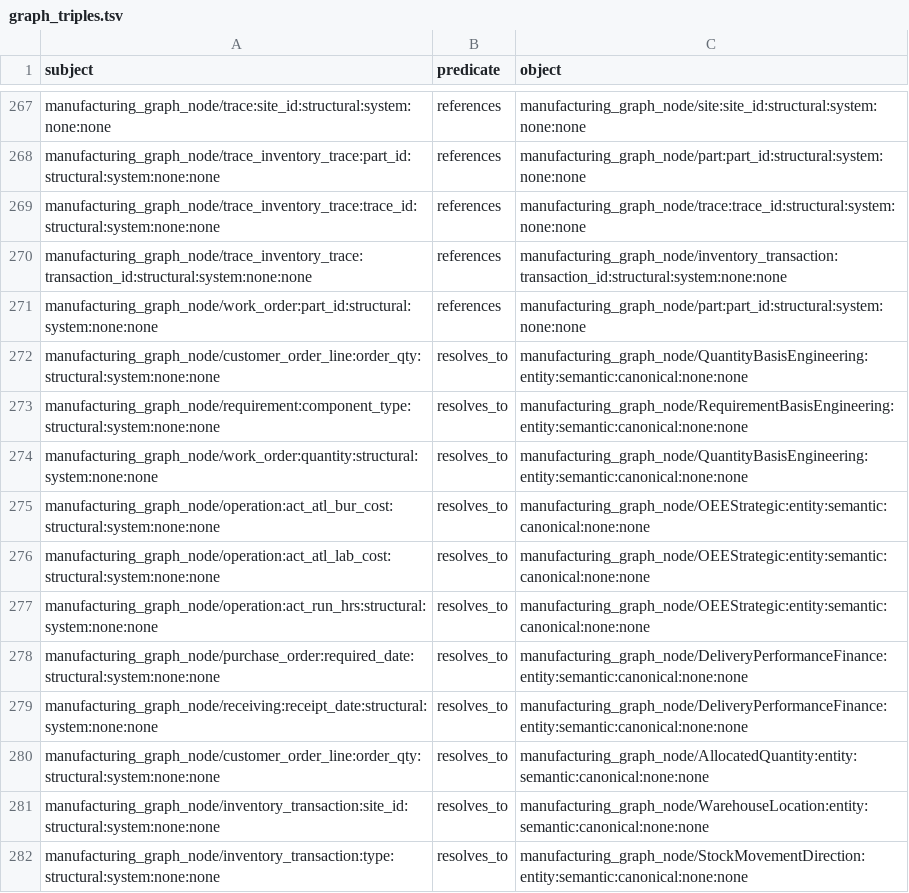
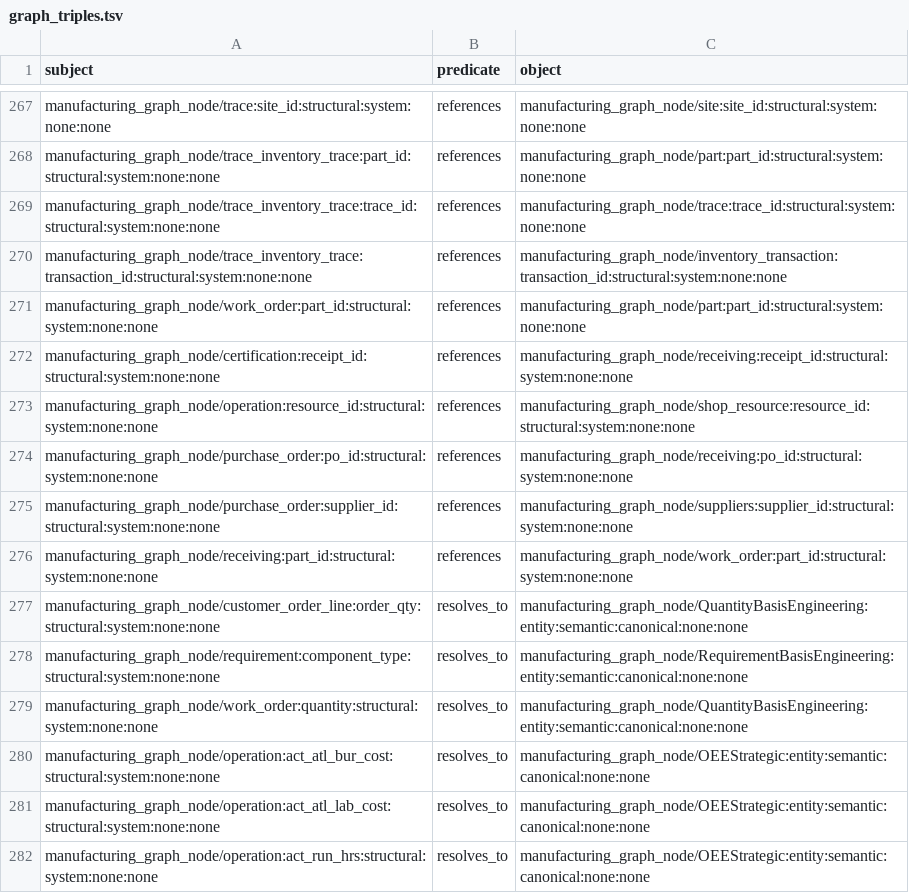
Before and after one commit to wmthompson1/product-ontime-analysis, a TSV file: replit_integrations/graph_triples.tsv, drawn as a sheet; only a part is shown, gaps mark what is left out; the shorter side is filled out with more unchanged rows.

```diff
--- a/replit_integrations/graph_triples.tsv
+++ b/replit_integrations/graph_triples.tsv
@@ -271,2 +271,7 @@ manufacturing_graph_node/trace_inventory_trace:transaction_id:structural:system:
 manufacturing_graph_node/work_order:part_id:structural:system:none:none	references	manufacturing_graph_node/part:part_id:structural:system:none:none
+manufacturing_graph_node/certification:receipt_id:structural:system:none:none	references	manufacturing_graph_node/receiving:receipt_id:structural:system:none:none
+manufacturing_graph_node/operation:resource_id:structural:system:none:none	references	manufacturing_graph_node/shop_resource:resource_id:structural:system:none:none
+manufacturing_graph_node/purchase_order:po_id:structural:system:none:none	references	manufacturing_graph_node/receiving:po_id:structural:system:none:none
+manufacturing_graph_node/purchase_order:supplier_id:structural:system:none:none	references	manufacturing_graph_node/suppliers:supplier_id:structural:system:none:none
+manufacturing_graph_node/receiving:part_id:structural:system:none:none	references	manufacturing_graph_node/work_order:part_id:structural:system:none:none
 manufacturing_graph_node/customer_order_line:order_qty:structural:system:none:none	resolves_to	manufacturing_graph_node/QuantityBasisEngineering:entity:semantic:canonical:none:none
```
Also changed, not shown: replit_integrations/graph_metadata_edges.csv, 16 other files.
